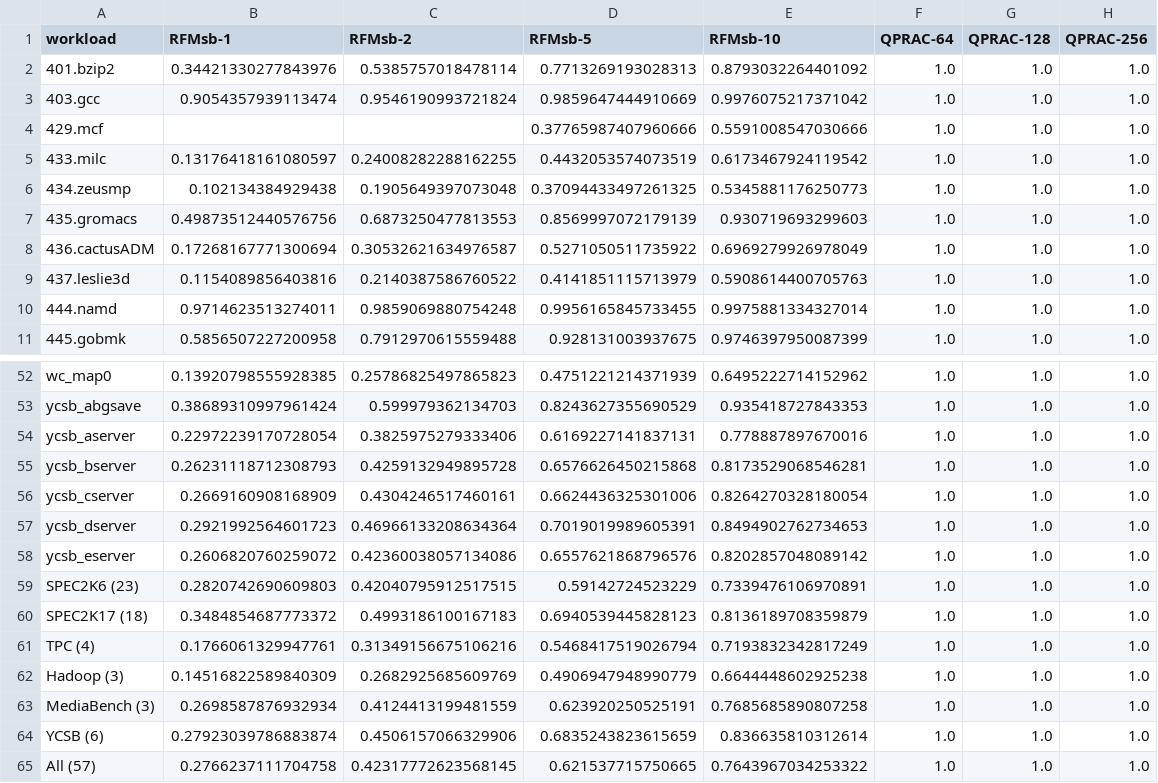
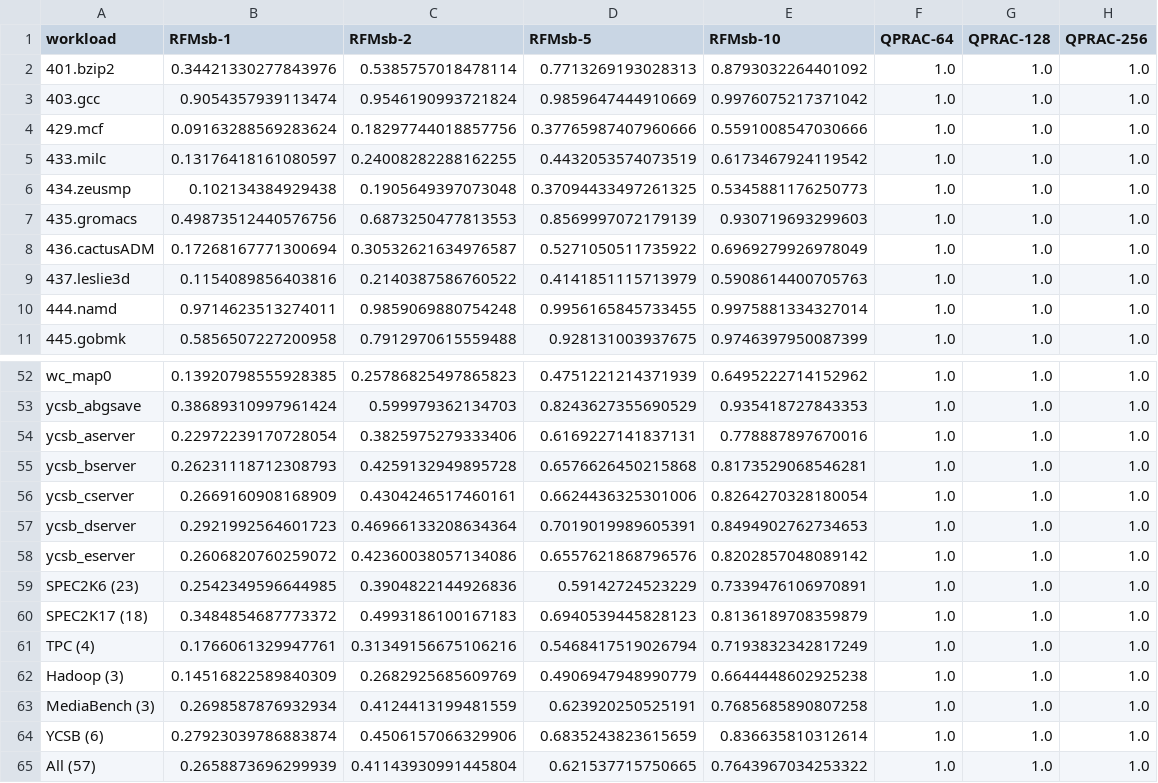
Before and after one commit to sith-lab/qprac, a CSV file: perf_analysis/results/csvs/QPRAC_In_DRAM_Mitigation_Comparison.csv, drawn as a sheet; only a part is shown, gaps mark what is left out.

Commit message:
update full results for figure 20

```diff
--- a/perf_analysis/results/csvs/QPRAC_In_DRAM_Mitigation_Comparison.csv
+++ b/perf_analysis/results/csvs/QPRAC_In_DRAM_Mitigation_Comparison.csv
@@ -3,3 +3,3 @@ workload,RFMsb-1,RFMsb-2,RFMsb-5,RFMsb-10,QPRAC-64,QPRAC-128,QPRAC-256
 403.gcc,0.9054357939113474,0.9546190993721824,0.9859647444910669,0.9976075217371042,1.0,1.0,1.0
-429.mcf,,,0.37765987407960666,0.5591008547030666,1.0,1.0,1.0
+429.mcf,0.09163288569283624,0.18297744018857756,0.37765987407960666,0.5591008547030666,1.0,1.0,1.0
 433.milc,0.13176418161080597,0.24008282288162255,0.4432053574073519,0.6173467924119542,1.0,1.0,1.0
@@ -58,3 +58,3 @@ ycsb_dserver,0.2921992564601723,0.46966133208634364,0.7019019989605391,0.8494902
 ycsb_eserver,0.2606820760259072,0.42360038057134086,0.6557621868796576,0.8202857048089142,1.0,1.0,1.0
-SPEC2K6 (23),0.2820742690609803,0.42040795912517515,0.59142724523229,0.7339476106970891,1.0,1.0,1.0
+SPEC2K6 (23),0.2542349596644985,0.3904822144926836,0.59142724523229,0.7339476106970891,1.0,1.0,1.0
 SPEC2K17 (18),0.3484854687773372,0.4993186100167183,0.6940539445828123,0.8136189708359879,1.0,1.0,1.0
@@ -64,2 +64,2 @@ MediaBench (3),0.2698587876932934,0.4124413199481559,0.623920250525191,0.7685685
 YCSB (6),0.27923039786883874,0.4506157066329906,0.6835243823615659,0.836635810312614,1.0,1.0,1.0
-All (57),0.2766237111704758,0.42317772623568145,0.621537715750665,0.7643967034253322,1.0,1.0,1.0
+All (57),0.2658873696299939,0.41143930991445804,0.621537715750665,0.7643967034253322,1.0,1.0,1.0
```
Also changed, not shown: perf_analysis/results/sample_results/csvs/QPRAC_In_DRAM_Mitigation_Comparison.csv, 3 other files.
